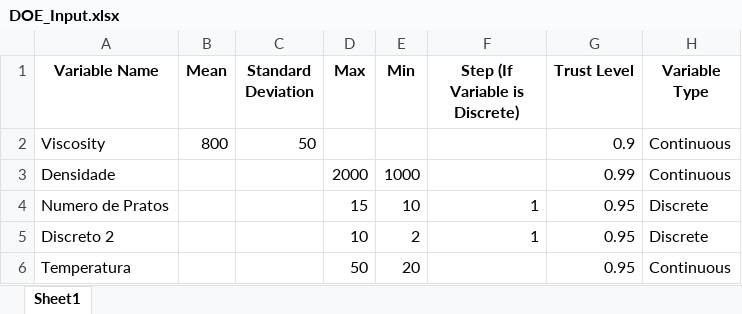
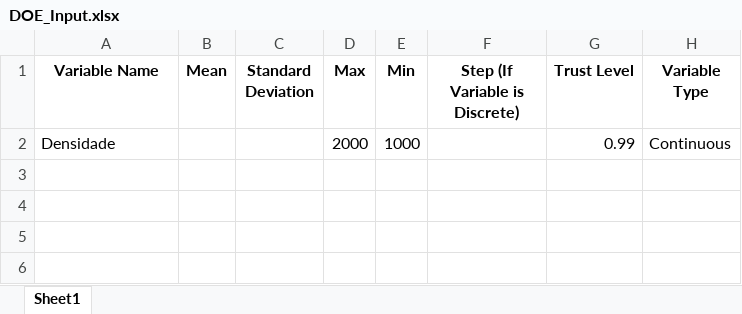
Before and after one commit to Spogis/EasyDOE, an Excel workbook: Examples/DOE_Input.xlsx, sheet Sheet1, drawn as a sheet; values as stored, in another font and other column widths than the file's, no borders; the diff names each change by its address in the sheet, - before the commit and + after, or states it on an @@ line.

```diff
--- a/Examples/DOE_Input.xlsx (sheet Sheet1)
+++ b/Examples/DOE_Input.xlsx (sheet Sheet1)
-row 2: Viscosity | 800 | 50 |  |  |  | 0.9 | Continuous
-row 4: Numero de Pratos |  |  | 15 | 10 | 1 | 0.95 | Discrete
-row 5: Discreto 2 |  |  | 10 | 2 | 1 | 0.95 | Discrete
-row 6: Temperatura |  |  | 50 | 20 |  | 0.95 | Continuous
```
Also changed, not shown: DOE_APP/NewInputVariables.xlsx, datasets/DOE_Full_Factorial.xlsx, 8 other files.
